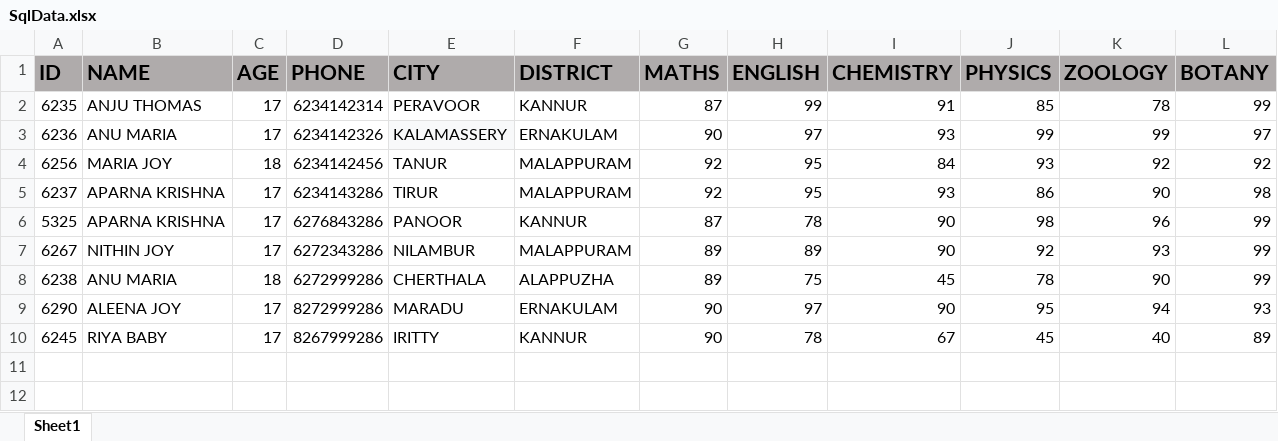
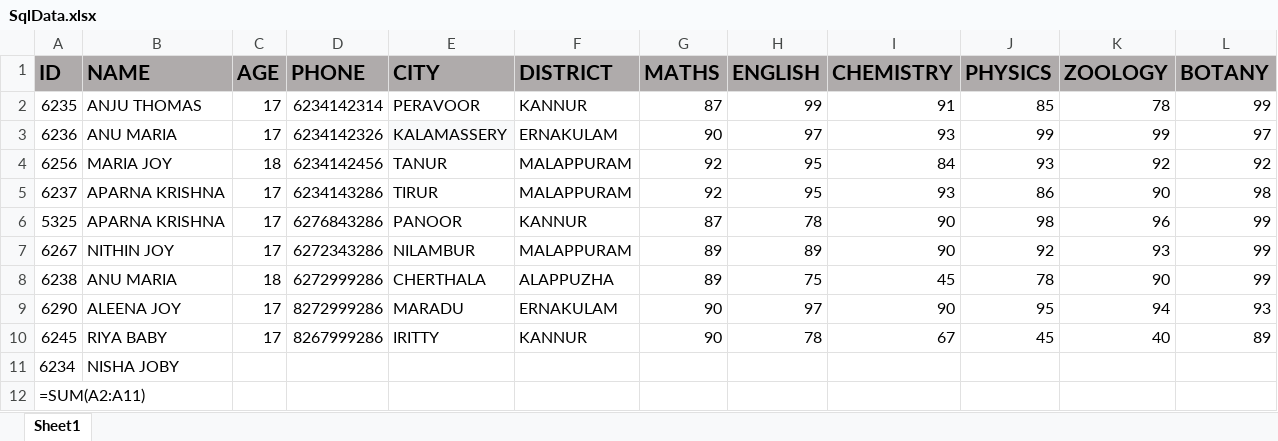
Before and after one commit to sqatools/GTM_PS_Batch03, an Excel workbook: Nithulya/Basics of Python/ExcelFileHandling/SqlData.xlsx, sheet Sheet1, drawn as a sheet; values as stored, in another font and other column widths than the file's, no borders; formulas without a stored value are shown as written; the diff names each change by its address in the sheet, - before the commit and + after, or states it on an @@ line.

```diff
--- a/Nithulya/Basics of Python/ExcelFileHandling/SqlData.xlsx (sheet Sheet1)
+++ b/Nithulya/Basics of Python/ExcelFileHandling/SqlData.xlsx (sheet Sheet1)
+row 11: 6234 | NISHA JOBY
+row 12: =SUM(A2:A11)
```
Also changed, not shown: 4 other files.
